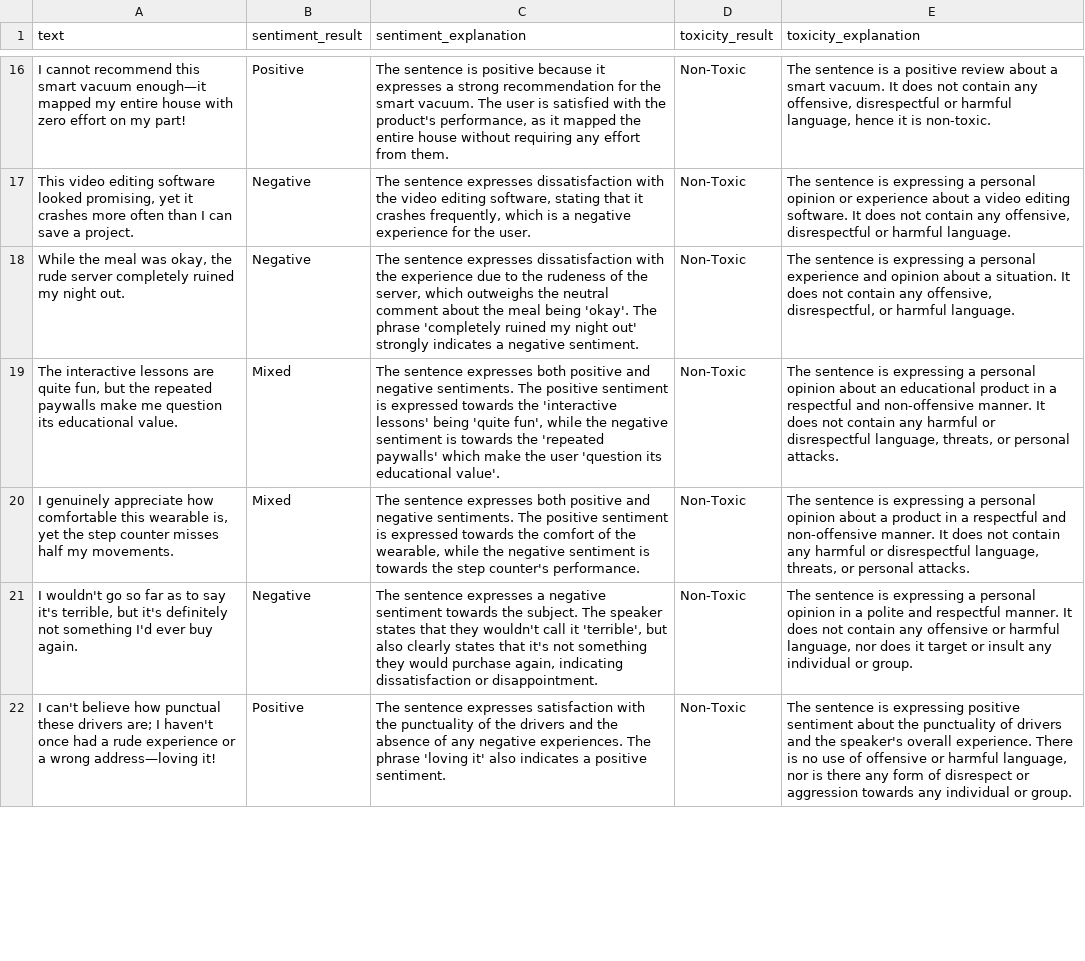
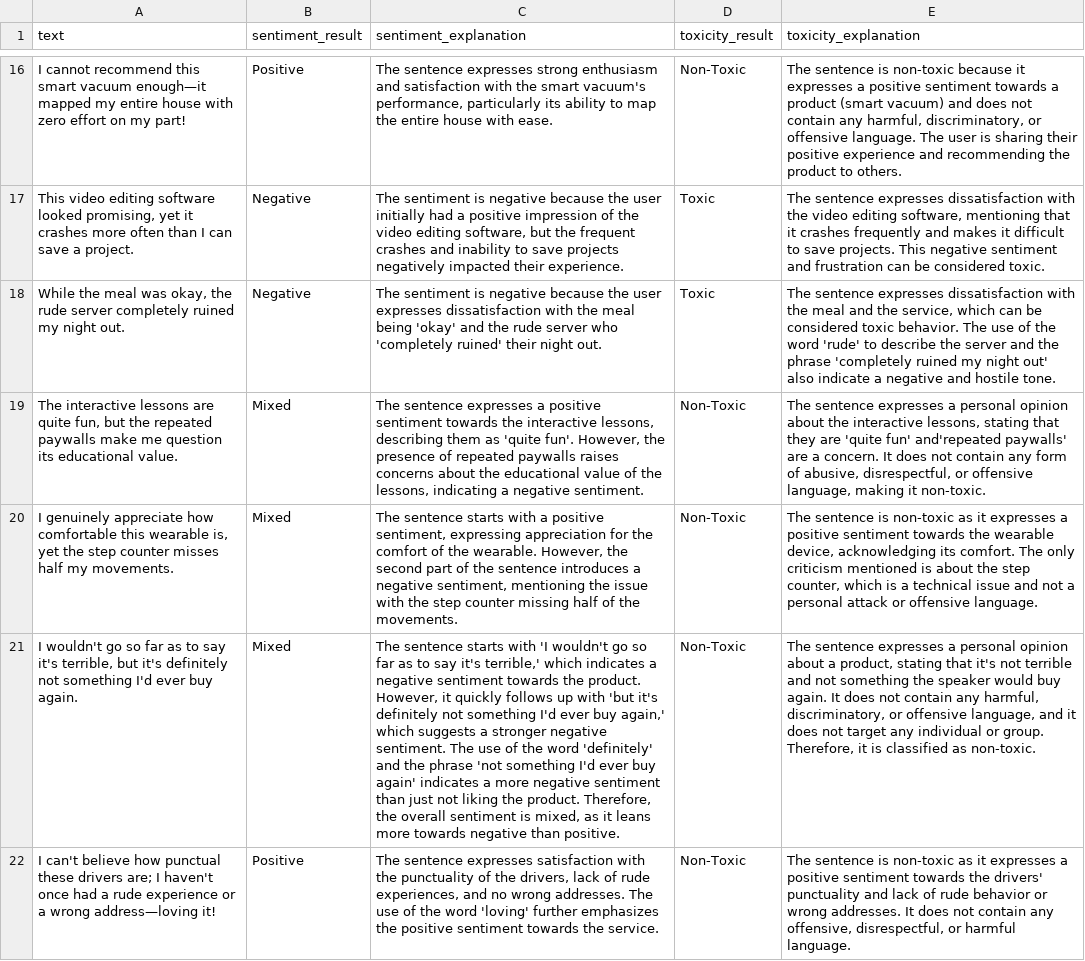
Before and after one commit to tkang7/llm-based-workflow-for-text-classification-and-translation, a CSV file: src/data/output/sentiment_test_predictions.csv, drawn as a sheet; only a part is shown, gaps mark what is left out; the diff covers the shown part only; the diff names each change by its address in the sheet, - before the commit and + after, or states it on an @@ line.

```diff
--- a/src/data/output/sentiment_test_predictions.csv
+++ b/src/data/output/sentiment_test_predictions.csv
-C16 (sentiment_explanation): The sentence is positive because it expresses a strong recommendation for the smart vacuum. The user is satisfied with the product's performance, as it mapped the entire house without requiring any effort from them.
+C16 (sentiment_explanation): The sentence expresses strong enthusiasm and satisfaction with the smart vacuum's performance, particularly its ability to map the entire house with ease.
-E16 (toxicity_explanation): …sentence is a positive review about a smart vacuum. It does not contain any offensive, disrespectful or harmful language, hence it is non-toxic.
+E16 (toxicity_explanation): …sentence is non-toxic because it expresses a positive sentiment towards a product (smart vacuum) and does not contain any harmful, discriminatory, or offensive language. The user is sharing their positive experience and recommending the product to others.
-C17 (sentiment_explanation): The sentence expresses dissatisfaction with the video editing software, stating that it crashes frequently, which is a negative experience for the user.
+C17 (sentiment_explanation): The sentiment is negative because the user initially had a positive impression of the video editing software, but the frequent crashes and inability to save projects negatively impacted their experience.
-D17:D18 (toxicity_result): Non-Toxic
+D17:D18 (toxicity_result): Toxic
-E17 (toxicity_explanation): The sentence is expressing a personal opinion or experience about a video editing software. It does not contain any offensive, disrespectful or harmful language.
+E17 (toxicity_explanation): The sentence expresses dissatisfaction with the video editing software, mentioning that it crashes frequently and makes it difficult to save projects. This negative sentiment and frustration can be considered toxic.
-C18 (sentiment_explanation): The sentence expresses dissatisfaction with the experience due to the rudeness of the server, which outweighs the neutral comment about the meal being 'okay'. The phrase 'completely ruined my night out' strongly indicates a negative sentiment.
+C18 (sentiment_explanation): The sentiment is negative because the user expresses dissatisfaction with the meal being 'okay' and the rude server who 'completely ruined' their night out.
-E18 (toxicity_explanation): The sentence is expressing a personal experience and opinion about a situation. It does not contain any offensive, disrespectful, or harmful language.
+E18 (toxicity_explanation): The sentence expresses dissatisfaction with the meal and the service, which can be considered toxic behavior. The use of the word 'rude' to describe the server and the phrase 'completely ruined my night out' also indicate a negative and hostile tone.
-C19 (sentiment_explanation): …sentence expresses both positive and negative sentiments. The positive sentiment is expressed towards the 'interactive lessons' being 'quite fun', while the negative sentiment is towards the 'repeated paywalls' which make the user 'question its educational value'.
+C19 (sentiment_explanation): …sentence expresses a positive sentiment towards the interactive lessons, describing them as 'quite fun'. However, the presence of repeated paywalls raises concerns about the educational value of the lessons, indicating a negative sentiment.
-E19 (toxicity_explanation): The sentence is expressing a personal opinion about an educational product in a respectful and non-offensive manner. It does not contain any harmful or disrespectful language, threats, or personal attacks.
+E19 (toxicity_explanation): The sentence expresses a personal opinion about the interactive lessons, stating that they are 'quite fun' and'repeated paywalls' are a concern. It does not contain any form of abusive, disrespectful, or offensive language, making it non-toxic.
-C20 (sentiment_explanation): The sentence expresses both positive and negative sentiments. The positive sentiment is expressed towards the comfort of the wearable, while the negative sentiment is towards the step counter's performance.
+C20 (sentiment_explanation): The sentence starts with a positive sentiment, expressing appreciation for the comfort of the wearable. However, the second part of the sentence introduces a negative sentiment, mentioning the issue with the step counter missing half of the movements.
-E20 (toxicity_explanation): …sentence is expressing a personal opinion about a product in a respectful and non-offensive manner. It does not contain any harmful or disrespectful language, threats, or personal attacks.
+E20 (toxicity_explanation): …sentence is non-toxic as it expresses a positive sentiment towards the wearable device, acknowledging its comfort. The only criticism mentioned is about the step counter, which is a technical issue and not a personal attack or offensive language.
-B21 (sentiment_result): Negative
+B21 (sentiment_result): Mixed
-C21 (sentiment_explanation): The sentence expresses a negative sentiment towards the subject. The speaker states that they wouldn't call it 'terrible', but also clearly states that it's not something they would purchase again, indicating dissatisfaction or disappointment.
+C21 (sentiment_explanation): The sentence starts with 'I wouldn't go so far as to say it's terrible,' which indicates a negative sentiment towards the product. However, it quickly follows up with 'but it's definitely not something I'd ever buy again,' which suggests a stronger negative sentiment. The use of the word 'definitely' and the phrase 'not something I'd ever buy again' indicates a more negative sentiment than just not liking the product. Therefore, the overall sentiment is mixed, as it leans more towards negative than positive.
-E21 (toxicity_explanation): The sentence is expressing a personal opinion in a polite and respectful manner. It does not contain any offensive or harmful language, nor does it target or insult any individual or group.
+E21 (toxicity_explanation): The sentence expresses a personal opinion about a product, stating that it's not terrible and not something the speaker would buy again. It does not contain any harmful, discriminatory, or offensive language, and it does not target any individual or group. Therefore, it is classified as non-toxic.
-C22 (sentiment_explanation): …of the drivers and the absence of any negative experiences. The phrase 'loving it' also indicates a positive sentiment.
+C22 (sentiment_explanation): …of the drivers, lack of rude experiences, and no wrong addresses. The use of the word 'loving' further emphasizes the positive sentiment towards the service.
-E22 (toxicity_explanation): …sentence is expressing positive sentiment about the punctuality of drivers and the speaker's overall experience. There is no use of offensive or harmful language, nor is there any form of disrespect or aggression towards any individual or group.
+E22 (toxicity_explanation): …sentence is non-toxic as it expresses a positive sentiment towards the drivers' punctuality and lack of rude behavior or wrong addresses. It does not contain any offensive, disrespectful, or harmful language.
```
Also changed, not shown: 101 edited cells elsewhere in this file, src/data/output/toxicity_test_predictions.csv, 10 other files.
